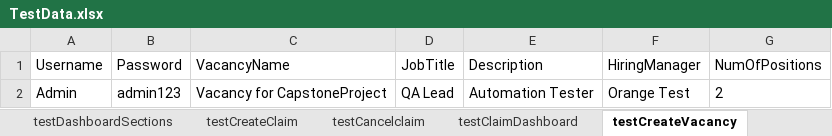
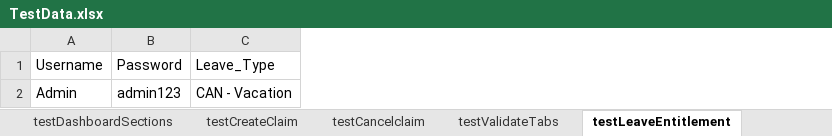
Before and after one commit to giarussi/Team1_OrangeHRM, an Excel workbook: CapstoneProject/Resources/data/TestData.xlsx, sheet testLeaveEntitlement, drawn as a sheet; values as stored, in another font and other column widths than the file's, no borders; removed rows and columns are numbered as before the commit, all else as after; the diff names each change by its address in the sheet, - before the commit and + after, or states it on an @@ line.

Commit message:
Update TestData.xlsx
Added Testdata

```diff
--- a/CapstoneProject/Resources/data/TestData.xlsx (sheet testLeaveEntitlement)
+++ b/CapstoneProject/Resources/data/TestData.xlsx (sheet testLeaveEntitlement)
-sheet tab: testCreateVacancy
+sheet tab: testLeaveEntitlement
+sheet tab: testValidateTabs
-column C, rows 1-2: VacancyName | Vacancy for CapstoneProject
-column D, rows 1-2: JobTitle | QA Lead
-column E, rows 1-2: Description | Automation Tester
-column F, rows 1-2: HiringManager | Orange Test
-column G, rows 1-2: NumOfPositions | 2
+column C, rows 1-2: Leave_Type | CAN - Vacation
```
Also changed, not shown: sheet testAssignClaim, sheet testAssignClaimremarks, sheet testClaimDashboard, other sheet tabs.
